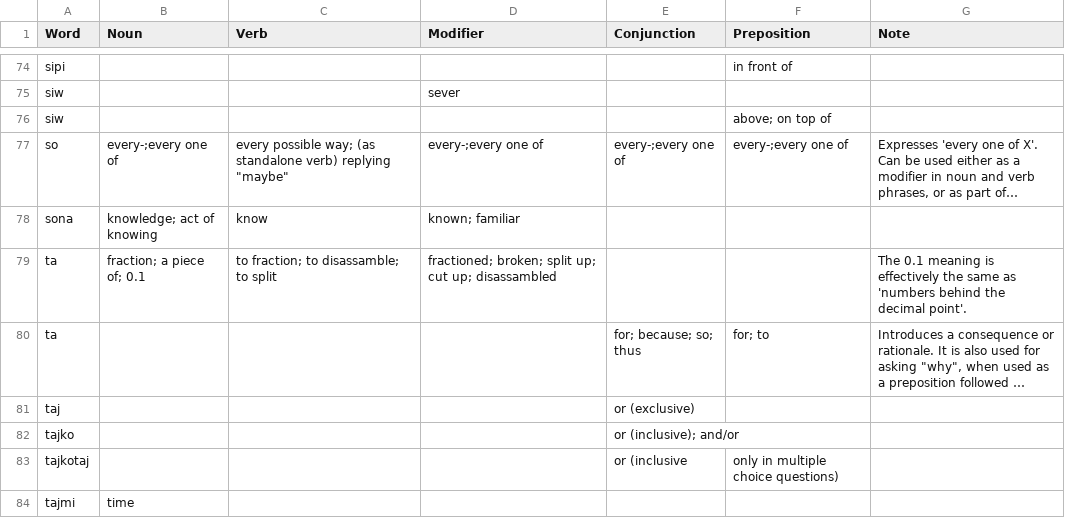
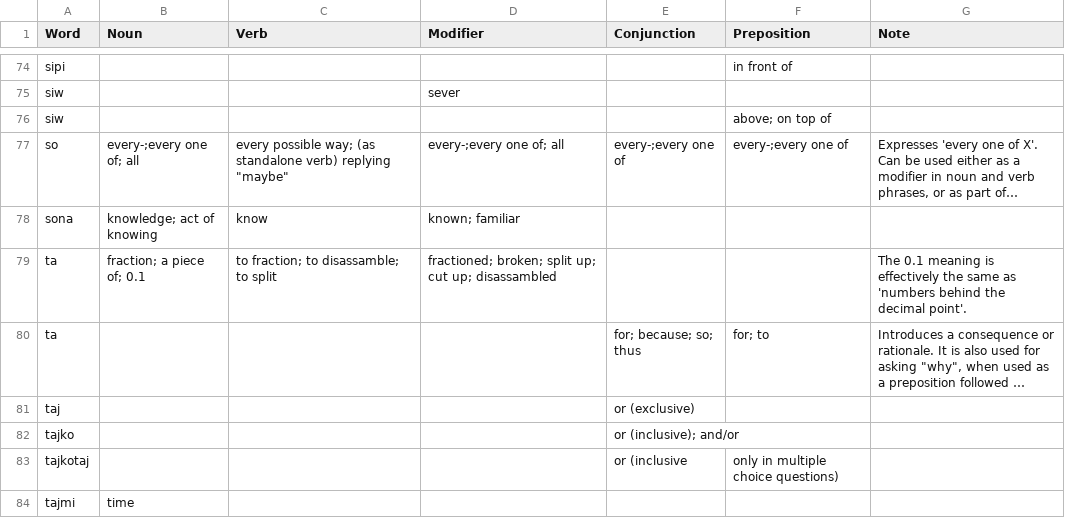
Before and after one commit to ae-dschorsaanjo/picilang, a CSV file: dictionary.csv, drawn as a sheet; only a part is shown, gaps mark what is left out; long unchanged cells end in …; the diff names each change by its address in the sheet, - before the commit and + after, or states it on an @@ line.

Commit message:
updated "so"

```diff
--- a/dictionary.csv
+++ b/dictionary.csv
-B77 (Noun): every-;every one of
+B77 (Noun): every-;every one of; all
-D77 (Modifier): every-;every one of
+D77 (Modifier): every-;every one of; all
```
